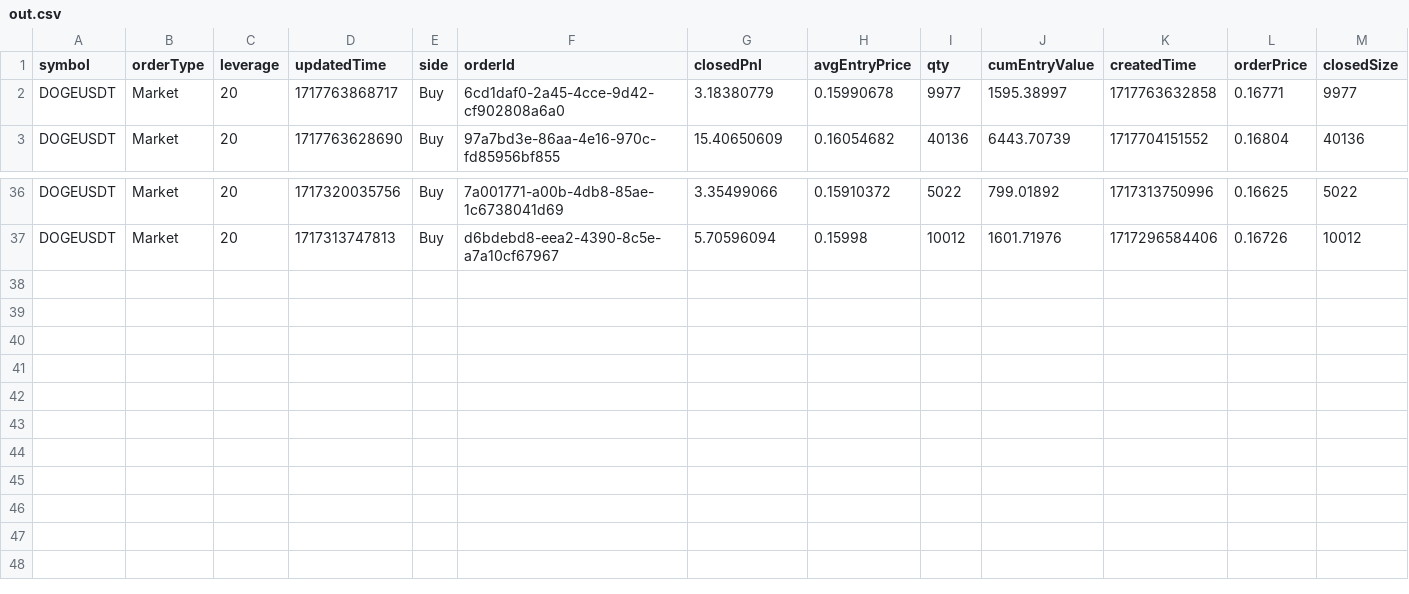
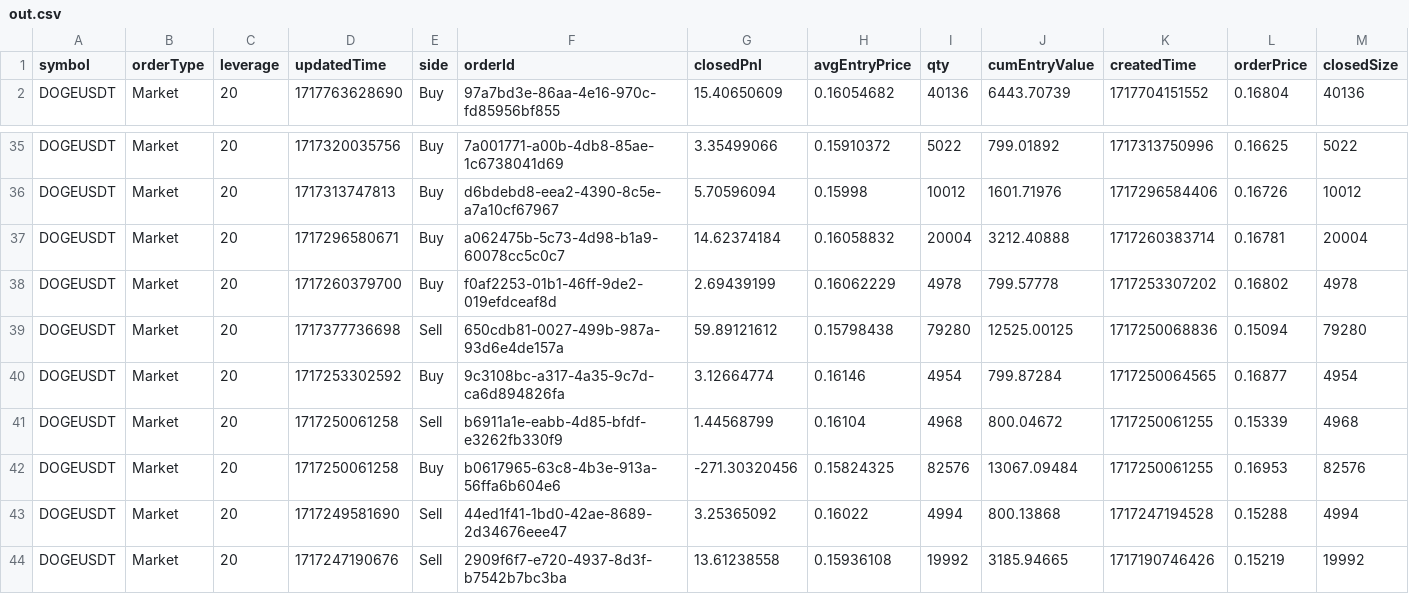
Before and after one commit to kopytovnn/traidingBybit, a CSV file: out.csv, drawn as a sheet; only a part is shown, gaps mark what is left out; removed rows and columns are numbered as before the commit, all else as after; rows hold the shown columns only; the diff names each change by its address in the sheet, - before the commit and + after, or states it on an @@ line.

```diff
--- a/out.csv
+++ b/out.csv
-row 2: DOGEUSDT | Market | 20 | 1717763868717 | Buy | 6cd1daf0-2a45-4cce-9d42-cf902808a6a0 | 3.18380779 | 0.15990678 | 9977 | 1595.38997 | 1717763632858 | 0.16771 | 9977
+row 37: DOGEUSDT | Market | 20 | 1717296580671 | Buy | a062475b-5c73-4d98-b1a9-60078cc5c0c7 | 14.62374184 | 0.16058832 | 20004 | 3212.40888 | 1717260383714 | 0.16781 | 20004
+row 38: DOGEUSDT | Market | 20 | 1717260379700 | Buy | f0af2253-01b1-46ff-9de2-019efdceaf8d | 2.69439199 | 0.16062229 | 4978 | 799.57778 | 1717253307202 | 0.16802 | 4978
+row 39: DOGEUSDT | Market | 20 | 1717377736698 | Sell | 650cdb81-0027-499b-987a-93d6e4de157a | 59.89121612 | 0.15798438 | 79280 | 12525.00125 | 1717250068836 | 0.15094 | 79280
+row 40: DOGEUSDT | Market | 20 | 1717253302592 | Buy | 9c3108bc-a317-4a35-9c7d-ca6d894826fa | 3.12664774 | 0.16146 | 4954 | 799.87284 | 1717250064565 | 0.16877 | 4954
+row 41: DOGEUSDT | Market | 20 | 1717250061258 | Sell | b6911a1e-eabb-4d85-bfdf-e3262fb330f9 | 1.44568799 | 0.16104 | 4968 | 800.04672 | 1717250061255 | 0.15339 | 4968
+row 42: DOGEUSDT | Market | 20 | 1717250061258 | Buy | b0617965-63c8-4b3e-913a-56ffa6b604e6 | -271.30320456 | 0.15824325 | 82576 | 13067.09484 | 1717250061255 | 0.16953 | 82576
+row 43: DOGEUSDT | Market | 20 | 1717249581690 | Sell | 44ed1f41-1bd0-42ae-8689-2d34676eee47 | 3.25365092 | 0.16022 | 4994 | 800.13868 | 1717247194528 | 0.15288 | 4994
+row 44: DOGEUSDT | Market | 20 | 1717247190676 | Sell | 2909f6f7-e720-4937-8d3f-b7542b7bc3ba | 13.61238558 | 0.15936108 | 19992 | 3185.94665 | 1717190746426 | 0.15219 | 19992
```
Also changed, not shown: 2 other files.
